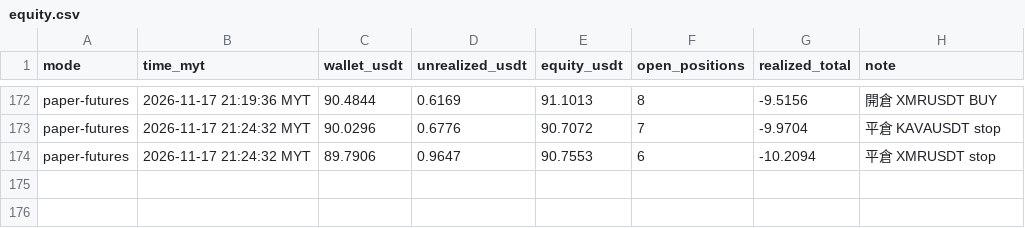
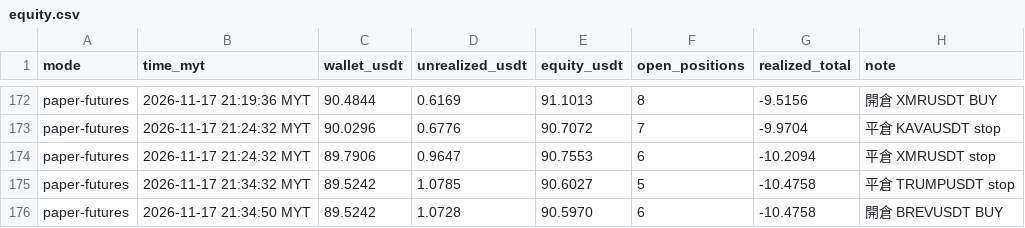
Before and after one commit to allenzeng060-lgtm/trade-dashboard, a CSV file: data/ledgers/trading-journal/futures_hf15m/equity.csv, drawn as a sheet; only a part is shown, gaps mark what is left out.

```diff
--- a/data/ledgers/trading-journal/futures_hf15m/equity.csv
+++ b/data/ledgers/trading-journal/futures_hf15m/equity.csv
@@ -174 +174,3 @@ paper-futures,2026-11-17 21:24:32 MYT,90.0296,0.6776,90.7072,7,-9.9704,平倉 KA
 paper-futures,2026-11-17 21:24:32 MYT,89.7906,0.9647,90.7553,6,-10.2094,平倉 XMRUSDT stop
+paper-futures,2026-11-17 21:34:32 MYT,89.5242,1.0785,90.6027,5,-10.4758,平倉 TRUMPUSDT stop
+paper-futures,2026-11-17 21:34:50 MYT,89.5242,1.0728,90.5970,6,-10.4758,開倉 BREVUSDT BUY
```
Also changed, not shown: data/ledgers/trading-journal/futures/equity.csv, data/ledgers/trading-journal/futures_hf15m/trades.csv, 20 other files.
